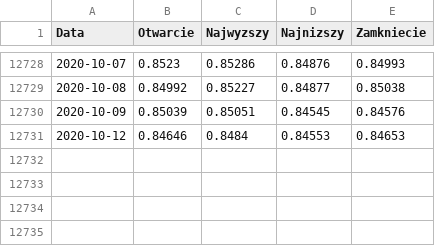
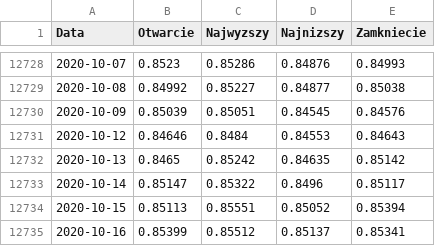
Before and after one commit to JetBlack101/stock-price-forecasting, a CSV file: Data/Raw/usdeur_d.csv, drawn as a sheet; only a part is shown, gaps mark what is left out.

```diff
--- a/Data/Raw/usdeur_d.csv
+++ b/Data/Raw/usdeur_d.csv
@@ -12730,2 +12730,6 @@ Data,Otwarcie,Najwyzszy,Najnizszy,Zamkniecie
 2020-10-09,0.85039,0.85051,0.84545,0.84576
-2020-10-12,0.84646,0.8484,0.84553,0.84653
+2020-10-12,0.84646,0.8484,0.84553,0.84643
+2020-10-13,0.8465,0.85242,0.84635,0.85142
+2020-10-14,0.85147,0.85322,0.8496,0.85117
+2020-10-15,0.85113,0.85551,0.85052,0.85394
+2020-10-16,0.85399,0.85512,0.85137,0.85341
```
Also changed, not shown: Data/Raw/cl_f_d.csv, Data/Raw/wig_d.csv, 1 other file.
